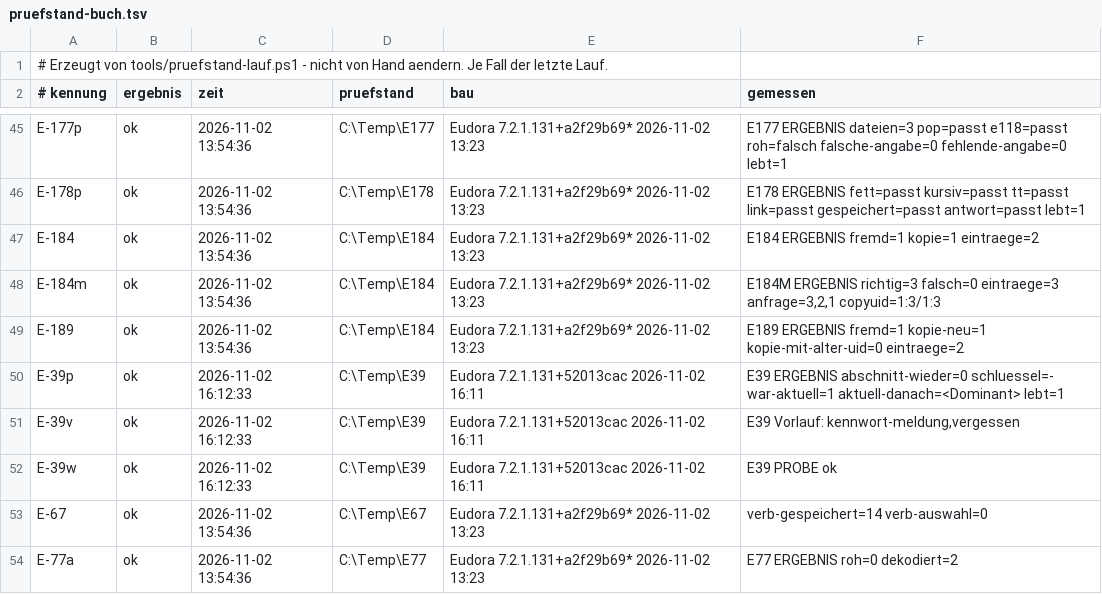
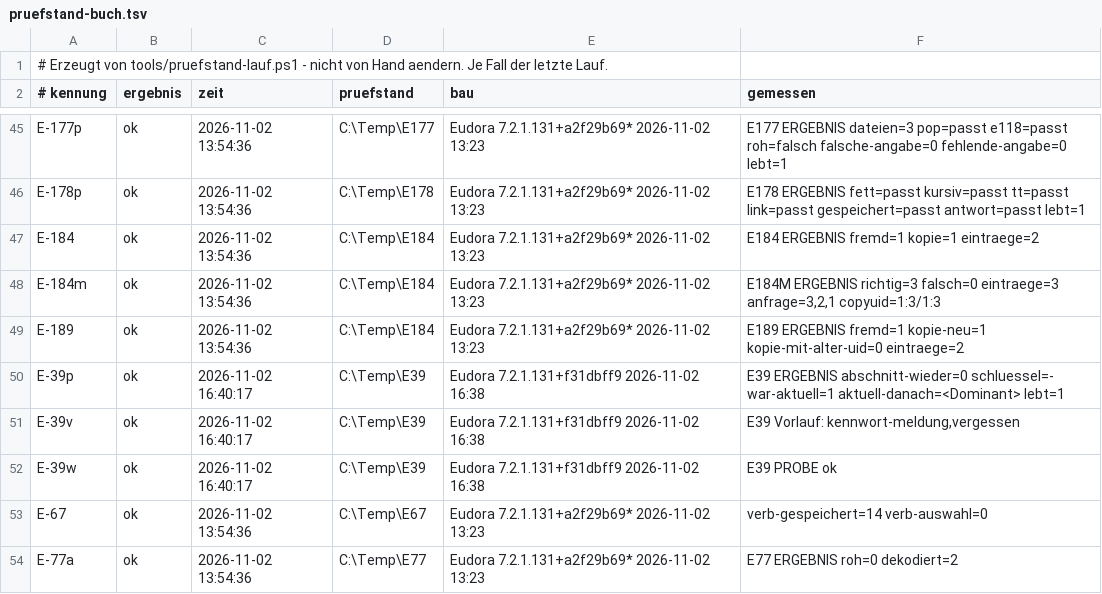
Before and after one commit to HansWurst81675/Eudora7.2, a TSV file: Intern/pruefstand-buch.tsv, drawn as a sheet; only a part is shown, gaps mark what is left out.

```diff
--- a/Intern/pruefstand-buch.tsv
+++ b/Intern/pruefstand-buch.tsv
@@ -49,5 +49,5 @@ E-184m	ok	2026-11-02 13:54:36	C:\Temp\E184	Eudora 7.2.1.131+a2f29b69* 2026-11-02
 E-189	ok	2026-11-02 13:54:36	C:\Temp\E184	Eudora 7.2.1.131+a2f29b69* 2026-11-02 13:23	E189 ERGEBNIS fremd=1 kopie-neu=1 kopie-mit-alter-uid=0 eintraege=2
-E-39p	ok	2026-11-02 16:12:33	C:\Temp\E39	Eudora 7.2.1.131+52013cac 2026-11-02 16:11	E39 ERGEBNIS abschnitt-wieder=0 schluessel=- war-aktuell=1 aktuell-danach=<Dominant> lebt=1
-E-39v	ok	2026-11-02 16:12:33	C:\Temp\E39	Eudora 7.2.1.131+52013cac 2026-11-02 16:11	E39 Vorlauf: kennwort-meldung,vergessen
-E-39w	ok	2026-11-02 16:12:33	C:\Temp\E39	Eudora 7.2.1.131+52013cac 2026-11-02 16:11	E39 PROBE ok
+E-39p	ok	2026-11-02 16:40:17	C:\Temp\E39	Eudora 7.2.1.131+f31dbff9 2026-11-02 16:38	E39 ERGEBNIS abschnitt-wieder=0 schluessel=- war-aktuell=1 aktuell-danach=<Dominant> lebt=1
+E-39v	ok	2026-11-02 16:40:17	C:\Temp\E39	Eudora 7.2.1.131+f31dbff9 2026-11-02 16:38	E39 Vorlauf: kennwort-meldung,vergessen
+E-39w	ok	2026-11-02 16:40:17	C:\Temp\E39	Eudora 7.2.1.131+f31dbff9 2026-11-02 16:38	E39 PROBE ok
 E-67	ok	2026-11-02 13:54:36	C:\Temp\E67	Eudora 7.2.1.131+a2f29b69* 2026-11-02 13:23	verb-gespeichert=14 verb-auswahl=0
```
Also changed, not shown: 2 other files.
